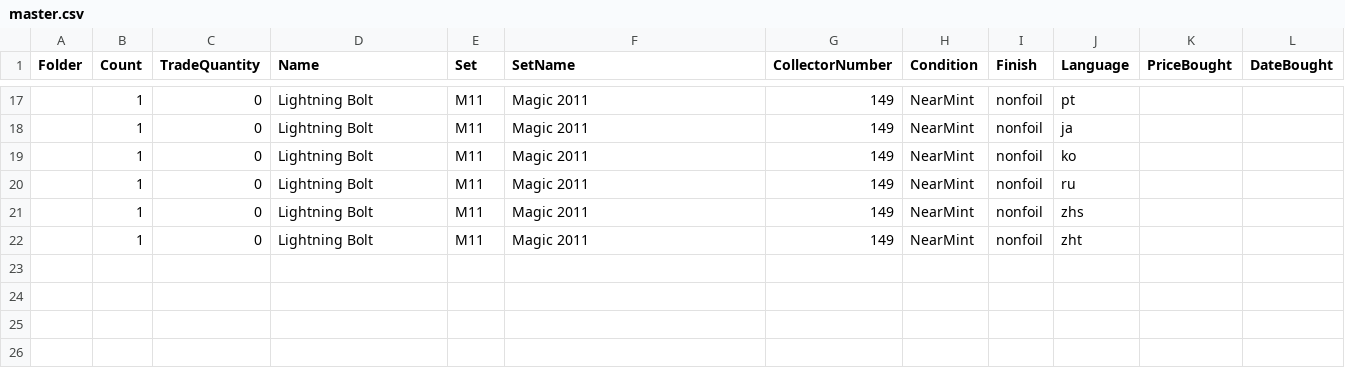
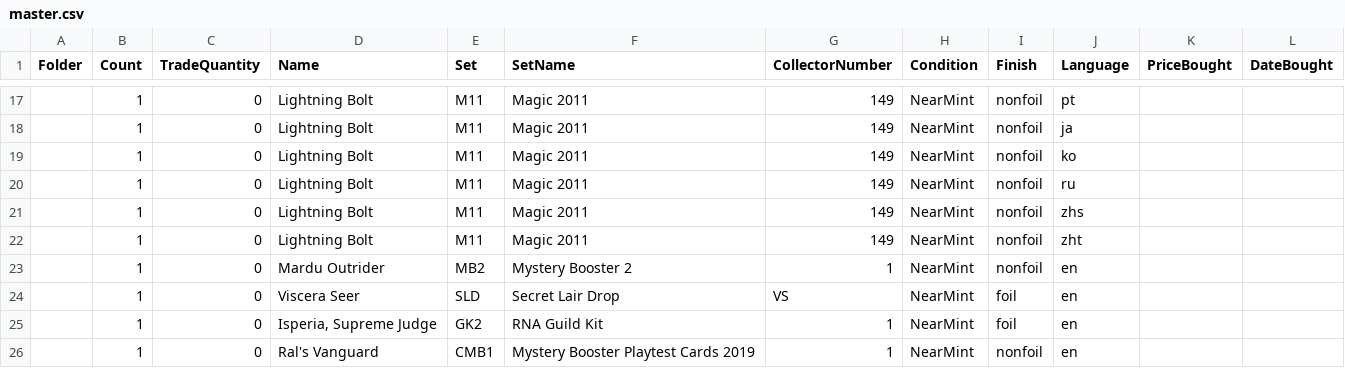
Before and after one commit to StepKie/MtgCsvHelper, a CSV file: MtgCsvHelper.Tests/Resources/master.csv, drawn as a sheet; only a part is shown, gaps mark what is left out; the diff names each change by its address in the sheet, - before the commit and + after, or states it on an @@ line.

Commit message:
Add weird-product cards to the master.csv reference collection
Extend the canonical reference with non-standard products so the round-trip and reference-sync tests exercise them: Mystery Booster 2 (MB2), Secret Lair (SLD, foil-only + alphanumeric collector number VS), RNA Guild Kit (GK2, foil-only), and a Mystery Booster playtest card (CMB1, vanguard layout). All four parse cleanly and round-trip through every writable format; regenerated the per-format reference CSVs.

```diff
--- a/MtgCsvHelper.Tests/Resources/master.csv
+++ b/MtgCsvHelper.Tests/Resources/master.csv
+row 23:  | 1 | 0 | Mardu Outrider | MB2 | Mystery Booster 2 | 1 | NearMint | nonfoil | en
+row 24:  | 1 | 0 | Viscera Seer | SLD | Secret Lair Drop | VS | NearMint | foil | en
+row 25:  | 1 | 0 | Isperia, Supreme Judge | GK2 | RNA Guild Kit | 1 | NearMint | foil | en
+row 26:  | 1 | 0 | Ral's Vanguard | CMB1 | Mystery Booster Playtest Cards 2019 | 1 | NearMint | nonfoil | en
```
Also changed, not shown: MtgCsvHelper/Resources/SampleCsvs/Reference/deckbox.csv, MtgCsvHelper/Resources/SampleCsvs/Reference/dragonshield.csv, 8 other files.
